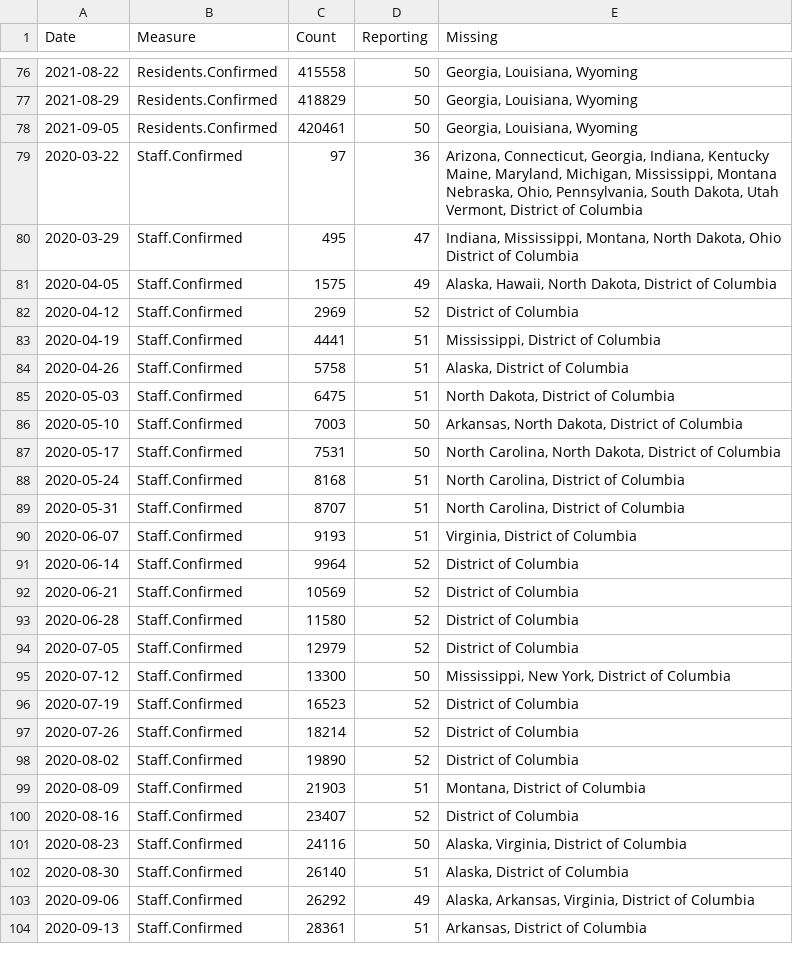
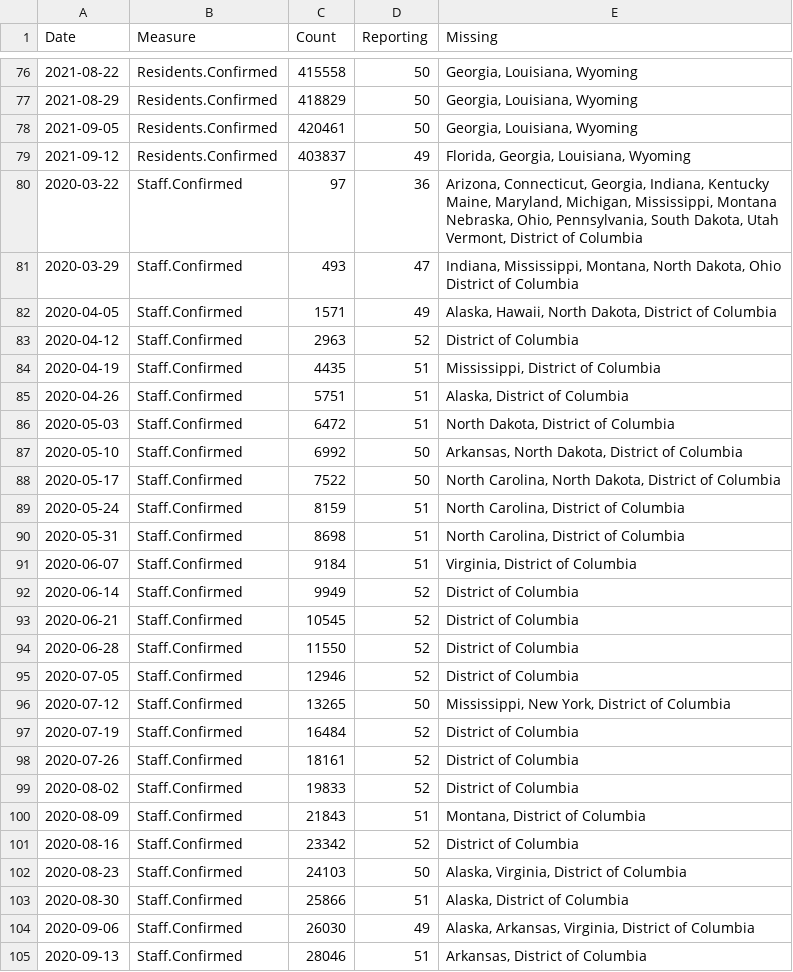
Before and after one commit to uclalawcovid19behindbars/data, a CSV file: historical-data/historical_national_counts.csv, drawn as a sheet; only a part is shown, gaps mark what is left out; the diff covers the shown part only.

```diff
--- a/historical-data/historical_national_counts.csv
+++ b/historical-data/historical_national_counts.csv
@@ -78,2 +78,3 @@ Date,Measure,Count,Reporting,Missing
 2021-09-05,Residents.Confirmed,420461,50,"Georgia, Louisiana, Wyoming"
+2021-09-12,Residents.Confirmed,403837,49,"Florida, Georgia, Louisiana, Wyoming"
 2020-03-22,Staff.Confirmed,97,36,"Arizona, Connecticut, Georgia, Indiana, Kentucky
@@ -82,27 +83,27 @@ Date,Measure,Count,Reporting,Missing
  Vermont, District of Columbia"
-2020-03-29,Staff.Confirmed,495,47,"Indiana, Mississippi, Montana, North Dakota, Ohio
- District of Columbia"
-2020-04-05,Staff.Confirmed,1575,49,"Alaska, Hawaii, North Dakota, District of Columbia"
-2020-04-12,Staff.Confirmed,2969,52,District of Columbia
-2020-04-19,Staff.Confirmed,4441,51,"Mississippi, District of Columbia"
-2020-04-26,Staff.Confirmed,5758,51,"Alaska, District of Columbia"
-2020-05-03,Staff.Confirmed,6475,51,"North Dakota, District of Columbia"
-2020-05-10,Staff.Confirmed,7003,50,"Arkansas, North Dakota, District of Columbia"
-2020-05-17,Staff.Confirmed,7531,50,"North Carolina, North Dakota, District of Columbia"
-2020-05-24,Staff.Confirmed,8168,51,"North Carolina, District of Columbia"
-2020-05-31,Staff.Confirmed,8707,51,"North Carolina, District of Columbia"
-2020-06-07,Staff.Confirmed,9193,51,"Virginia, District of Columbia"
-2020-06-14,Staff.Confirmed,9964,52,District of Columbia
-2020-06-21,Staff.Confirmed,10569,52,District of Columbia
-2020-06-28,Staff.Confirmed,11580,52,District of Columbia
-2020-07-05,Staff.Confirmed,12979,52,District of Columbia
-2020-07-12,Staff.Confirmed,13300,50,"Mississippi, New York, District of Columbia"
-2020-07-19,Staff.Confirmed,16523,52,District of Columbia
-2020-07-26,Staff.Confirmed,18214,52,District of Columbia
-2020-08-02,Staff.Confirmed,19890,52,District of Columbia
-2020-08-09,Staff.Confirmed,21903,51,"Montana, District of Columbia"
-2020-08-16,Staff.Confirmed,23407,52,District of Columbia
-2020-08-23,Staff.Confirmed,24116,50,"Alaska, Virginia, District of Columbia"
-2020-08-30,Staff.Confirmed,26140,51,"Alaska, District of Columbia"
-2020-09-06,Staff.Confirmed,26292,49,"Alaska, Arkansas, Virginia, District of Columbia"
-2020-09-13,Staff.Confirmed,28361,51,"Arkansas, District of Columbia"
+2020-03-29,Staff.Confirmed,493,47,"Indiana, Mississippi, Montana, North Dakota, Ohio
+ District of Columbia"
+2020-04-05,Staff.Confirmed,1571,49,"Alaska, Hawaii, North Dakota, District of Columbia"
+2020-04-12,Staff.Confirmed,2963,52,District of Columbia
+2020-04-19,Staff.Confirmed,4435,51,"Mississippi, District of Columbia"
+2020-04-26,Staff.Confirmed,5751,51,"Alaska, District of Columbia"
+2020-05-03,Staff.Confirmed,6472,51,"North Dakota, District of Columbia"
+2020-05-10,Staff.Confirmed,6992,50,"Arkansas, North Dakota, District of Columbia"
+2020-05-17,Staff.Confirmed,7522,50,"North Carolina, North Dakota, District of Columbia"
+2020-05-24,Staff.Confirmed,8159,51,"North Carolina, District of Columbia"
+2020-05-31,Staff.Confirmed,8698,51,"North Carolina, District of Columbia"
+2020-06-07,Staff.Confirmed,9184,51,"Virginia, District of Columbia"
+2020-06-14,Staff.Confirmed,9949,52,District of Columbia
+2020-06-21,Staff.Confirmed,10545,52,District of Columbia
+2020-06-28,Staff.Confirmed,11550,52,District of Columbia
+2020-07-05,Staff.Confirmed,12946,52,District of Columbia
+2020-07-12,Staff.Confirmed,13265,50,"Mississippi, New York, District of Columbia"
+2020-07-19,Staff.Confirmed,16484,52,District of Columbia
+2020-07-26,Staff.Confirmed,18161,52,District of Columbia
+2020-08-02,Staff.Confirmed,19833,52,District of Columbia
+2020-08-09,Staff.Confirmed,21843,51,"Montana, District of Columbia"
+2020-08-16,Staff.Confirmed,23342,52,District of Columbia
+2020-08-23,Staff.Confirmed,24103,50,"Alaska, Virginia, District of Columbia"
+2020-08-30,Staff.Confirmed,25866,51,"Alaska, District of Columbia"
+2020-09-06,Staff.Confirmed,26030,49,"Alaska, Arkansas, Virginia, District of Columbia"
+2020-09-13,Staff.Confirmed,28046,51,"Arkansas, District of Columbia"
```
Also changed, not shown: 6 added rows and 10 edited cells elsewhere in this file, historical-data/historical_state_counts.csv, latest-data/latest_facility_counts.csv, 4 other files.
